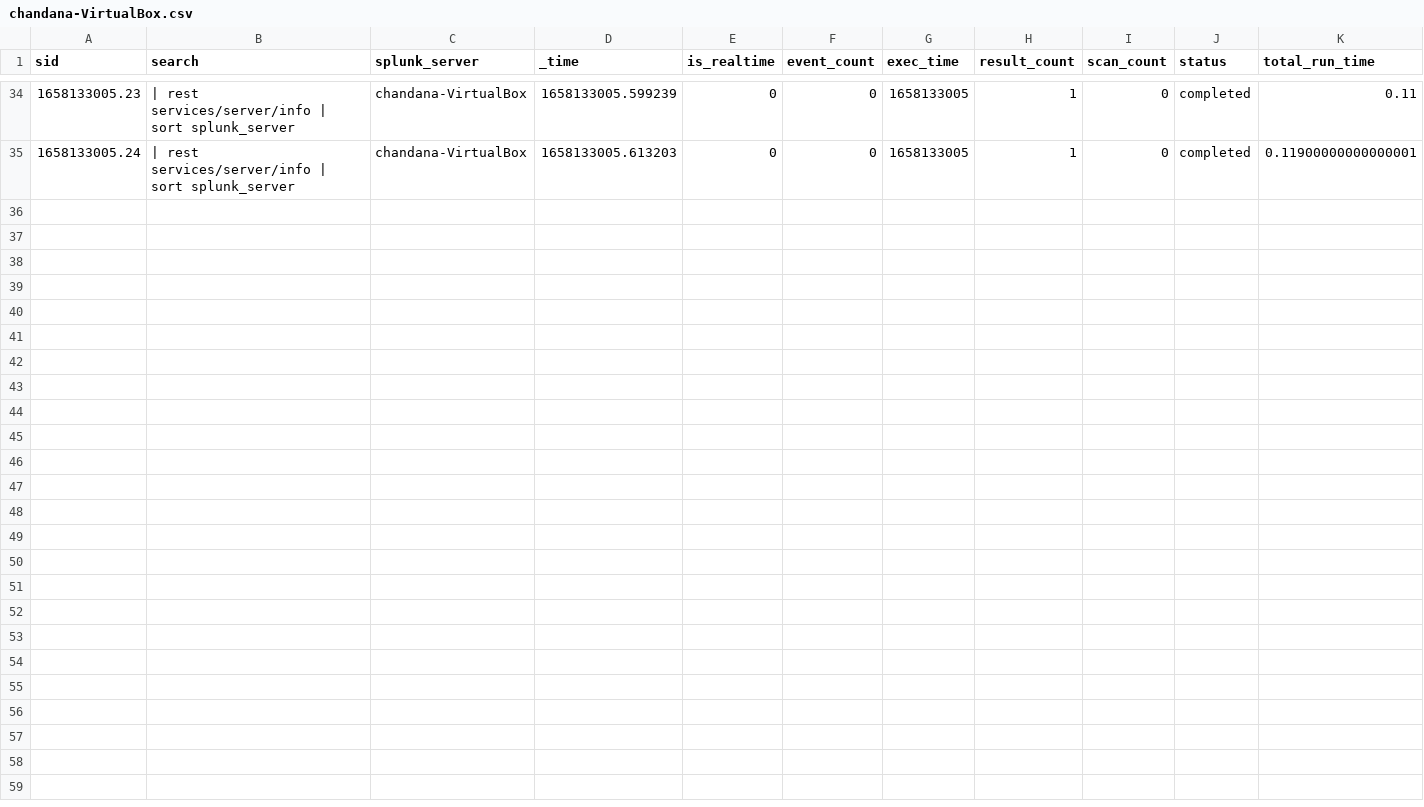
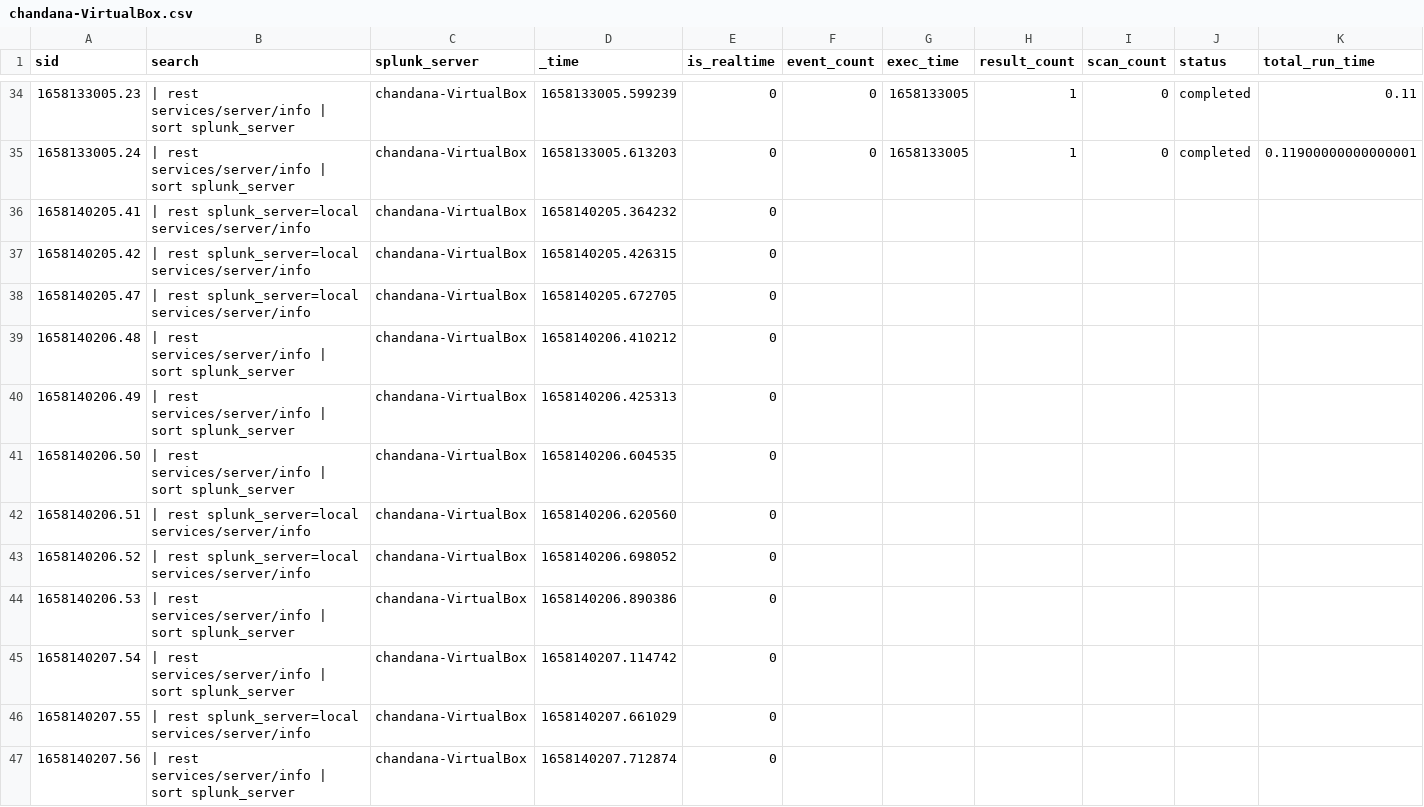
Before and after one commit to chanxxx1912/git_version_controll, a CSV file: users/splunk-system-user/search/history/chandana-VirtualBox.csv, drawn as a sheet; only a part is shown, gaps mark what is left out; rows hold the shown columns only; the diff names each change by its address in the sheet, - before the commit and + after, or states it on an @@ line.

```diff
--- a/users/splunk-system-user/search/history/chandana-VirtualBox.csv
+++ b/users/splunk-system-user/search/history/chandana-VirtualBox.csv
+row 36: 1658140205.41 | | rest splunk_server=local services/server/info | chandana-VirtualBox | 1658140205.364232 | 0
+row 37: 1658140205.42 | | rest splunk_server=local services/server/info | chandana-VirtualBox | 1658140205.426315 | 0
+row 38: 1658140205.47 | | rest splunk_server=local services/server/info | chandana-VirtualBox | 1658140205.672705 | 0
+row 39: 1658140206.48 | | rest services/server/info | sort splunk_server | chandana-VirtualBox | 1658140206.410212 | 0
+row 40: 1658140206.49 | | rest services/server/info | sort splunk_server | chandana-VirtualBox | 1658140206.425313 | 0
+row 41: 1658140206.50 | | rest services/server/info | sort splunk_server | chandana-VirtualBox | 1658140206.604535 | 0
+row 42: 1658140206.51 | | rest splunk_server=local services/server/info | chandana-VirtualBox | 1658140206.620560 | 0
+row 43: 1658140206.52 | | rest splunk_server=local services/server/info | chandana-VirtualBox | 1658140206.698052 | 0
+row 44: 1658140206.53 | | rest services/server/info | sort splunk_server | chandana-VirtualBox | 1658140206.890386 | 0
+row 45: 1658140207.54 | | rest services/server/info | sort splunk_server | chandana-VirtualBox | 1658140207.114742 | 0
+row 46: 1658140207.55 | | rest splunk_server=local services/server/info | chandana-VirtualBox | 1658140207.661029 | 0
+row 47: 1658140207.56 | | rest services/server/info | sort splunk_server | chandana-VirtualBox | 1658140207.712874 | 0
```
Also changed, not shown: 1 other file.
